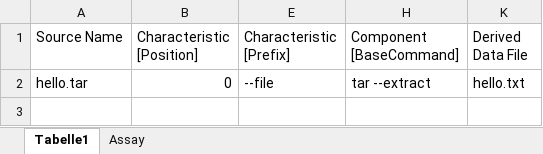
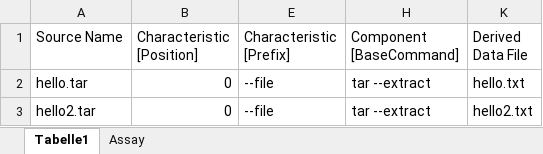
Before and after one commit to nfdi4plants/ISA-CWL-Converter, an Excel workbook: src/ISA-CWL-Converter/data/isa.assay.neu.xlsx, sheet Tabelle1, drawn as a sheet; values as stored, in another font and other column widths than the file's, no borders; table styles not drawn; the diff names each change by its address in the sheet, - before the commit and + after, or states it on an @@ line.

Commit message:
add glob finder and baseCommand check

```diff
--- a/src/ISA-CWL-Converter/data/isa.assay.neu.xlsx (sheet Tabelle1)
+++ b/src/ISA-CWL-Converter/data/isa.assay.neu.xlsx (sheet Tabelle1)
+row 3: hello2.tar | 0 | --file | tar --extract | hello2.txt
```
Also changed, not shown: 4 other files.
